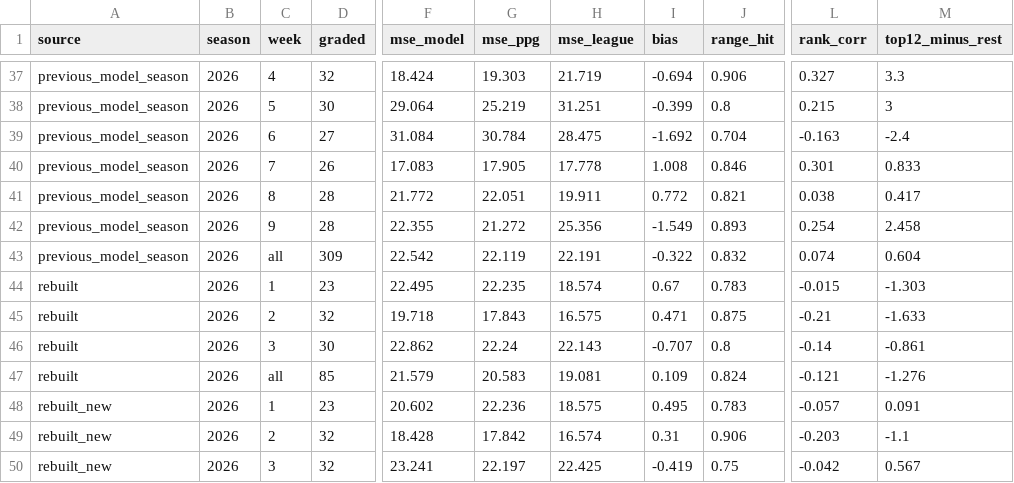
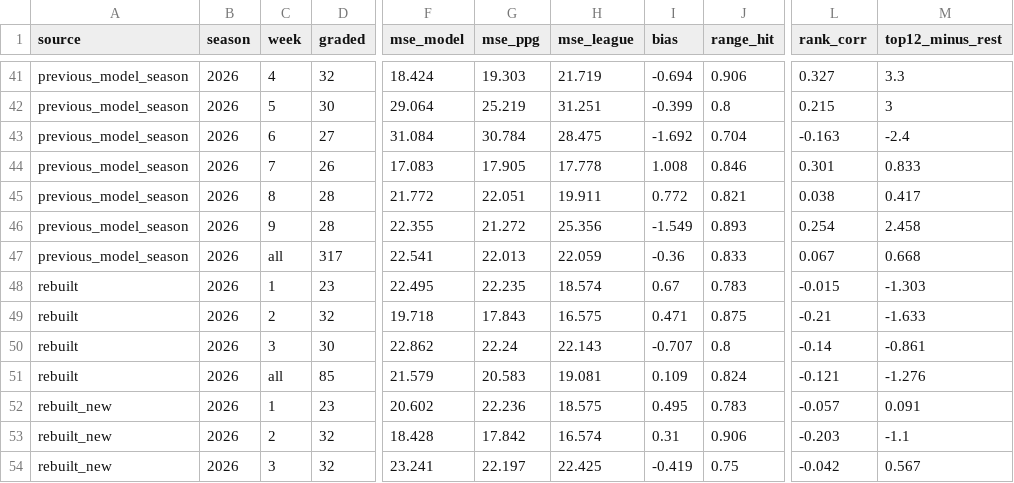
Before and after one commit to jglicht-hue/witch-coven, a CSV file: kicker/latest/scorecard_summary.csv, drawn as a sheet; only a part is shown, gaps mark what is left out; addresses are those after the commit; the diff covers the shown part only; the diff names each change by its address in the sheet, - before the commit and + after, or states it on an @@ line.

```diff
--- a/kicker/latest/scorecard_summary.csv
+++ b/kicker/latest/scorecard_summary.csv
-D47 (graded): 309
+D47 (graded): 317
-F47 (mse_model): 22.542
+F47 (mse_model): 22.541
-G47 (mse_ppg): 22.119
+G47 (mse_ppg): 22.013
-H47 (mse_league): 22.191
+H47 (mse_league): 22.059
-I47 (bias): -0.322
+I47 (bias): -0.36
-J47 (range_hit): 0.832
+J47 (range_hit): 0.833
-L47 (rank_corr): 0.074
+L47 (rank_corr): 0.067
-M47 (top12_minus_rest): 0.604
+M47 (top12_minus_rest): 0.668
```
Also changed, not shown: 4 added rows and 24 edited cells elsewhere in this file, kicker/latest/scorecard_games.csv, kicker/latest/scorecard_new_vs_previous.csv, 12 other files.
